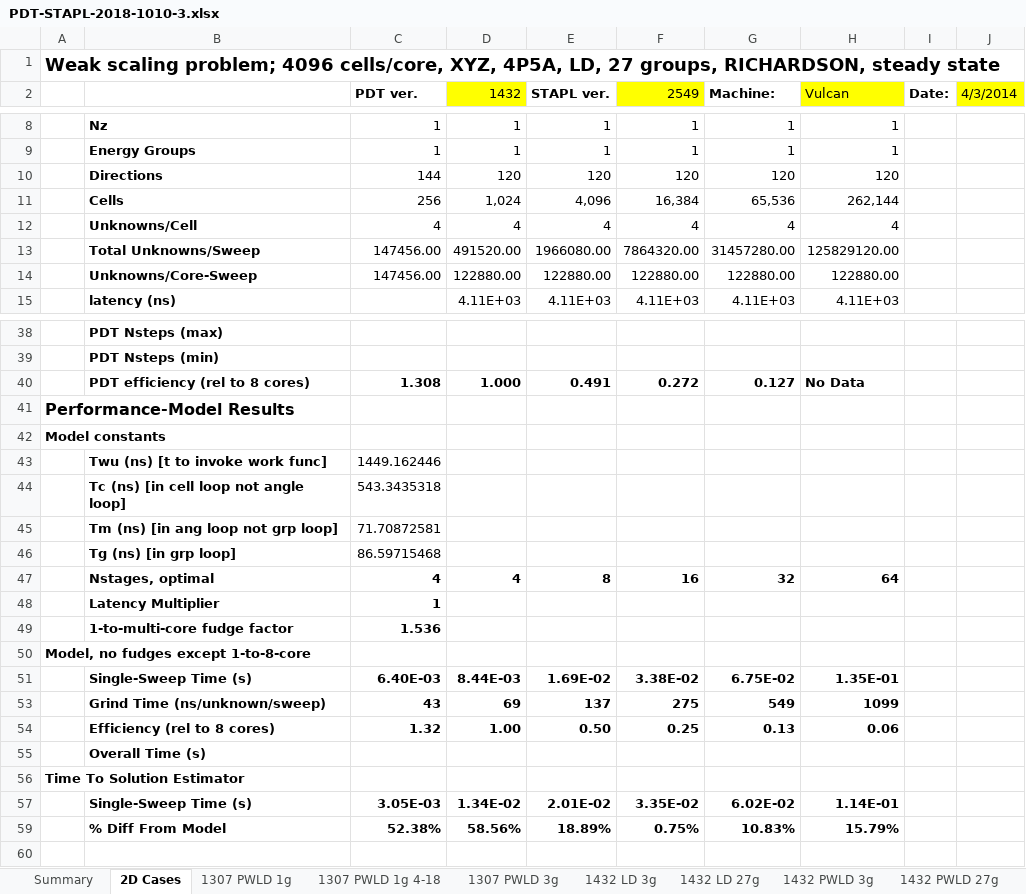
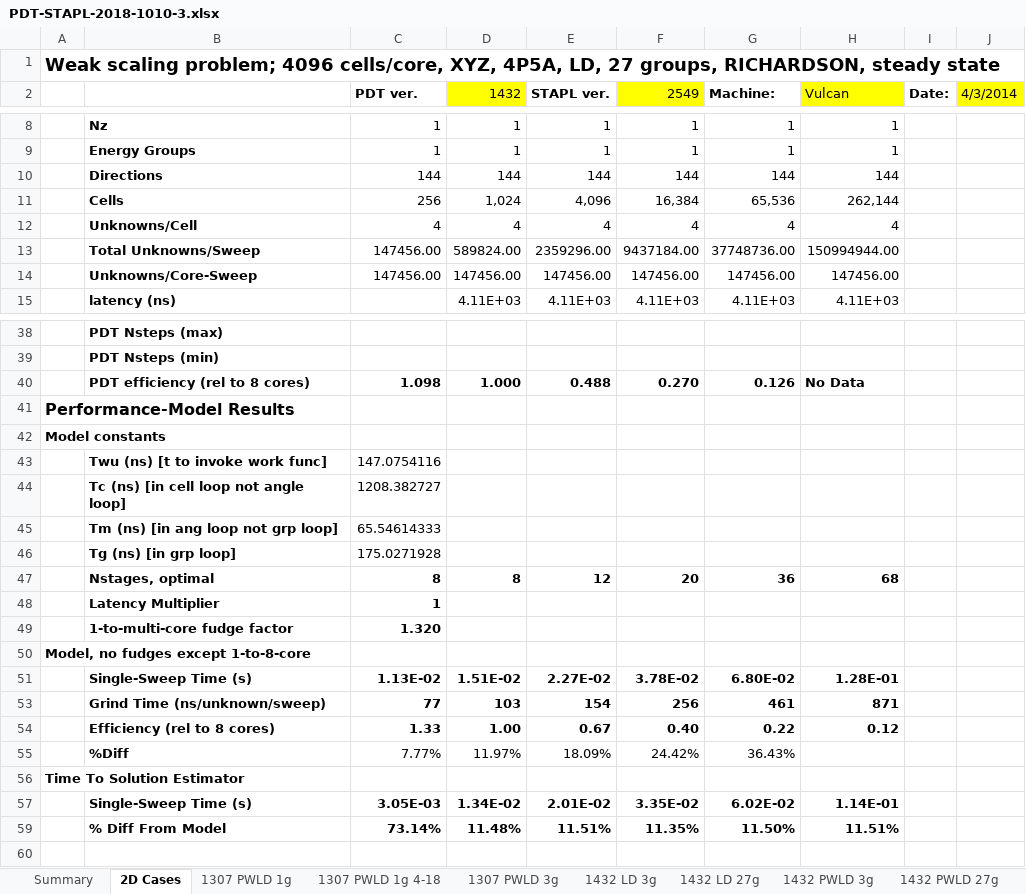
Before and after one commit to tghaddar/TarekGhaddarGraduateWork, an Excel workbook: sweep_optimizer/3d/PDT-STAPL-2018-1010-3.xlsx, sheet 2D Cases, drawn as a sheet; only a part is shown, gaps mark what is left out; values as stored, in another font and other column widths than the file's, no borders; charts and pictures not drawn; removed rows and columns are numbered as before the commit, all else as after; the diff covers the shown part only; the diff names each change by its address in the sheet, - before the commit and + after, or states it on an @@ line.

```diff
--- a/sweep_optimizer/3d/PDT-STAPL-2018-1010-3.xlsx (sheet 2D Cases)
+++ b/sweep_optimizer/3d/PDT-STAPL-2018-1010-3.xlsx (sheet 2D Cases)
-row 10:  | Directions | 144 | 120 | 120 | 120 | 120 | 120
+row 10:  | Directions | 144 | 144 | 144 | 144 | 144 | 144
-row 13:  | Total Unknowns/Sweep | 147456.00 | 491520.00 | 1966080.00 | 7864320.00 | 31457280.00 | 125829120.00
-row 14:  | Unknowns/Core-Sweep | 147456.00 | 122880.00 | 122880.00 | 122880.00 | 122880.00 | 122880.00
+row 13:  | Total Unknowns/Sweep | 147456.00 | 589824.00 | 2359296.00 | 9437184.00 | 37748736.00 | 150994944.00
+row 14:  | Unknowns/Core-Sweep | 147456.00 | 147456.00 | 147456.00 | 147456.00 | 147456.00 | 147456.00
-row 40:  | PDT efficiency (rel to 8 cores) | 1.308 | 1.000 | 0.491 | 0.272 | 0.127 | No Data
+row 40:  | PDT efficiency (rel to 8 cores) | 1.098 | 1.000 | 0.488 | 0.270 | 0.126 | No Data
-C43 (PDT ver.): 1449.162446
+C43 (PDT ver.): 147.0754116
-C44 (PDT ver.): 543.3435318
+C44 (PDT ver.): 1208.382727
-C45 (PDT ver.): 71.70872581
+C45 (PDT ver.): 65.54614333
-C46 (PDT ver.): 86.59715468
+C46 (PDT ver.): 175.0271928
-row 47:  | Nstages, optimal | 4 | 4 | 8 | 16 | 32 | 64
+row 47:  | Nstages, optimal | 8 | 8 | 12 | 20 | 36 | 68
-C49 (PDT ver.): 1.536
+C49 (PDT ver.): 1.320
-row 51:  | Single-Sweep Time (s) | 6.40E-03 | 8.44E-03 | 1.69E-02 | 3.38E-02 | 6.75E-02 | 1.35E-01
-row 53:  | Grind Time (ns/unknown/sweep) | 43 | 69 | 137 | 275 | 549 | 1099
-row 54:  | Efficiency (rel to 8 cores) | 1.32 | 1.00 | 0.50 | 0.25 | 0.13 | 0.06
-row 55:  | Overall Time (s)
+row 51:  | Single-Sweep Time (s) | 1.13E-02 | 1.51E-02 | 2.27E-02 | 3.78E-02 | 6.80E-02 | 1.28E-01
+row 53:  | Grind Time (ns/unknown/sweep) | 77 | 103 | 154 | 256 | 461 | 871
+row 54:  | Efficiency (rel to 8 cores) | 1.33 | 1.00 | 0.67 | 0.40 | 0.22 | 0.12
+row 55:  | %Diff | 7.77% | 11.97% | 18.09% | 24.42% | 36.43%
-row 59:  | % Diff From Model | 52.38% | 58.56% | 18.89% | 0.75% | 10.83% | 15.79%
+row 59:  | % Diff From Model | 73.14% | 11.48% | 11.51% | 11.35% | 11.50% | 11.51%
```
Also changed, not shown: 4 added rows, 4 removed rows and 2 edited cells elsewhere in this sheet, hidden cells, charts or pictures, 6 other files.
